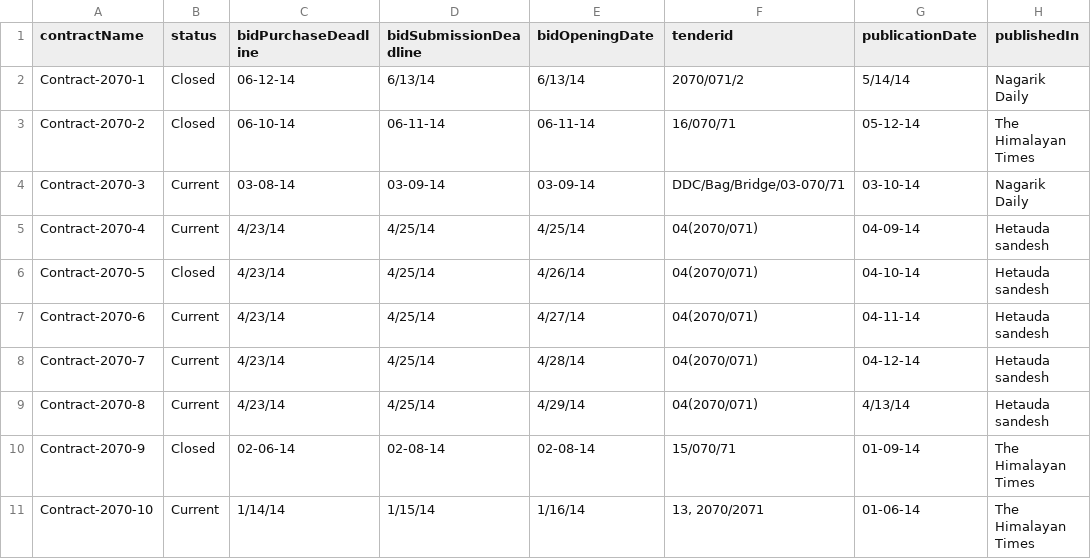
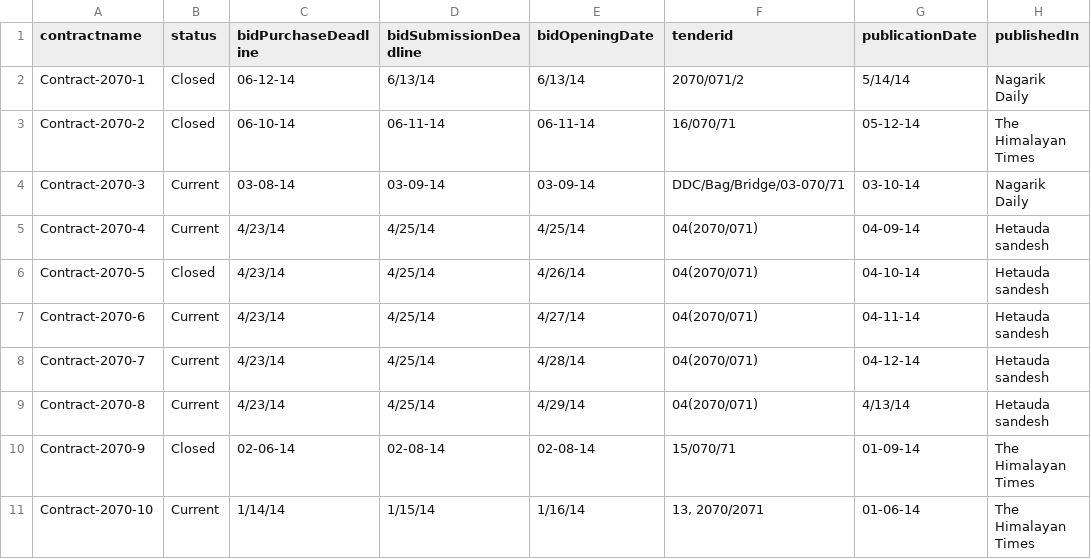
Before and after one commit to Aayushmanepal/Answer, a CSV file: result.csv, drawn as a sheet; only a part is shown; the diff names each change by its address in the sheet, - before the commit and + after, or states it on an @@ line.

Commit message:
Update result.csv

```diff
--- a/result.csv
+++ b/result.csv
-A1: contractName
+A1: contractname
```
